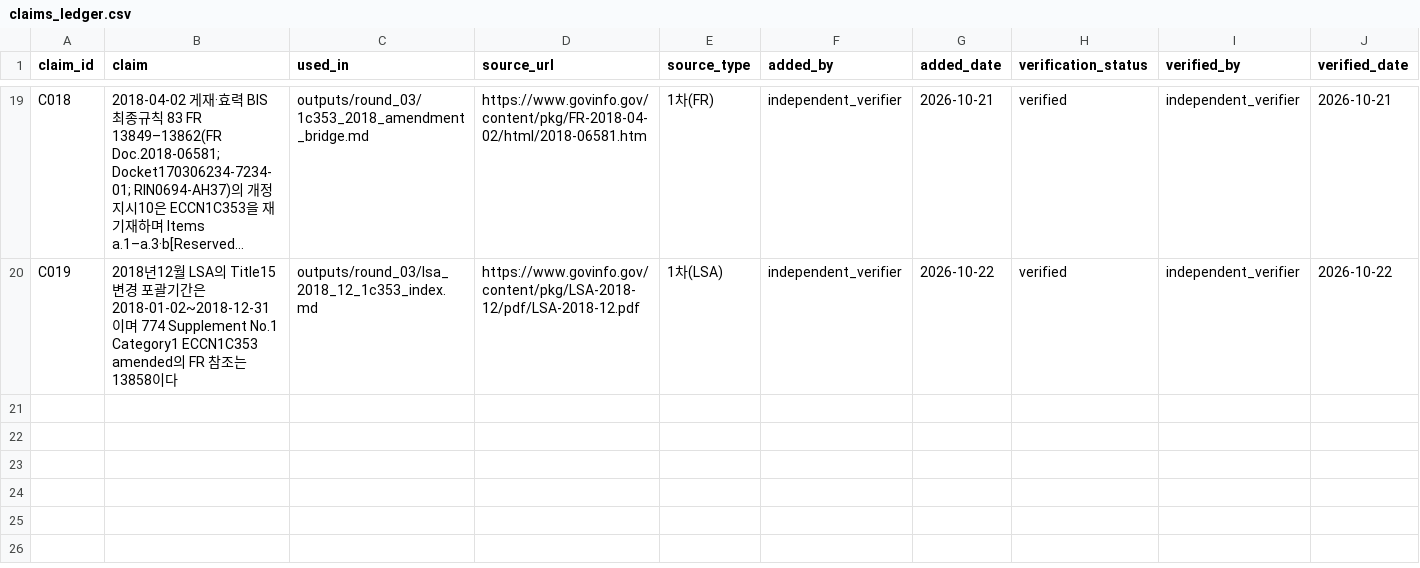
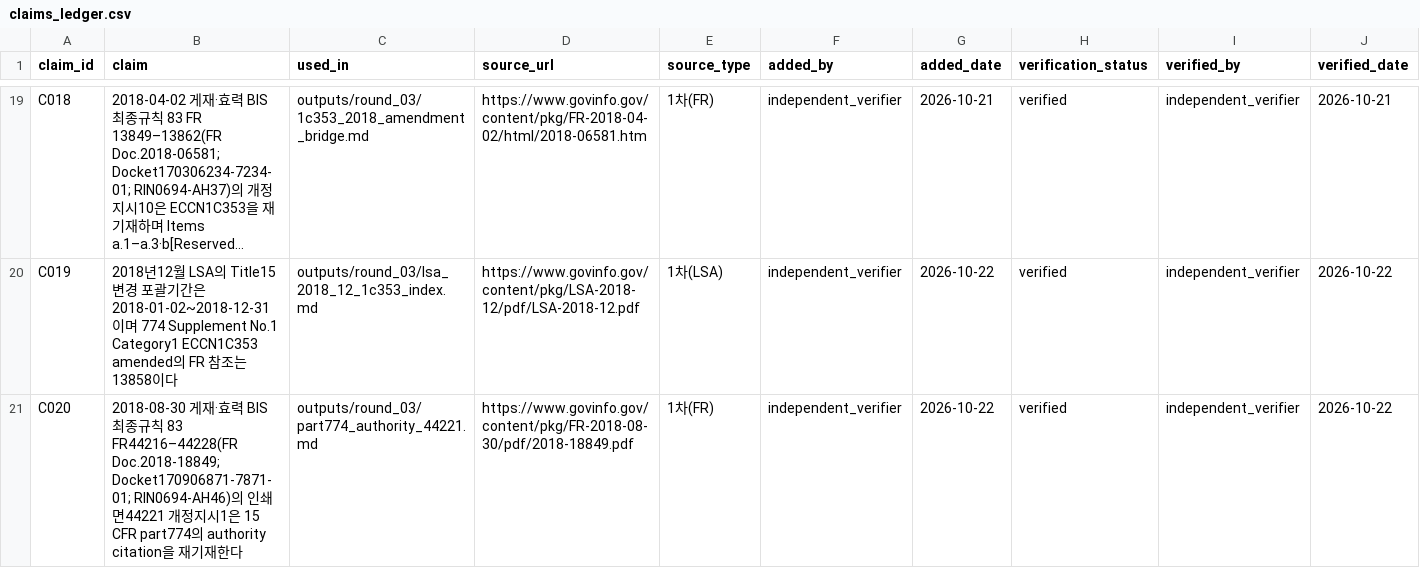
Before and after one commit to parkchanjin0128-pixel/research-agent, a CSV file: state/claims_ledger.csv, drawn as a sheet; only a part is shown, gaps mark what is left out; long unchanged cells end in …; rows hold the shown columns only; the diff names each change by its address in the sheet, - before the commit and + after, or states it on an @@ line.

Commit message:
Verify C020 Part774 authority amendment and release lock

```diff
--- a/state/claims_ledger.csv
+++ b/state/claims_ledger.csv
+row 21: C020 | 2018-08-30 게재·효력 BIS 최종규칙 83 FR44216–44228(FR Doc.2018-18849; Docket170906871-7871-01; RIN0694-AH46)의 인쇄면44221 개정지시1은 15 CFR part774의 authority citation을 재기재한다 | outputs/round_03/part774_authority_44221.md | https://www.govinfo.gov/content/pkg/FR-2018-08-30/pdf/2018-18849.pdf | 1차(FR) | independent_verifier | 2026-10-22 | verified | independent_verifier | 2026-10-22
```
Also changed, not shown: 3 other files.
